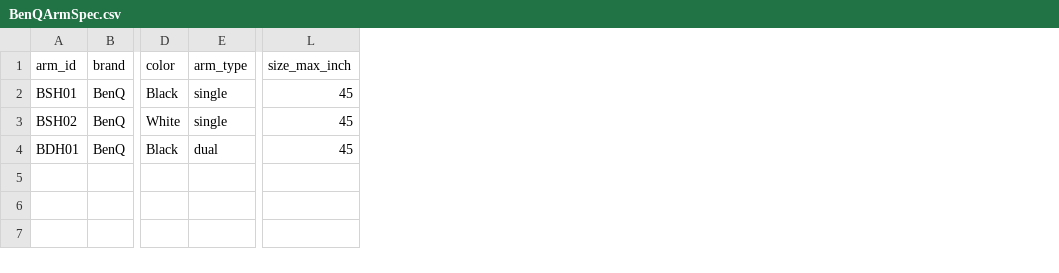
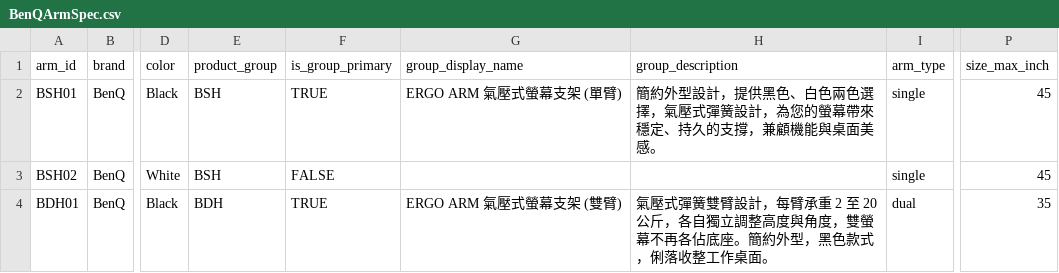
Before and after one commit to KiwiWang311/benq-arm-compatibility, a CSV file: js/data/BenQArmSpec.csv, drawn as a sheet; only a part is shown, gaps mark what is left out; addresses are those after the commit; the diff names each change by its address in the sheet, - before the commit and + after, or states it on an @@ line.

```diff
--- a/js/data/BenQArmSpec.csv
+++ b/js/data/BenQArmSpec.csv
+column E (product_group), rows 2-4: BSH | BSH | BDH
+column F (is_group_primary), rows 2-4: TRUE | FALSE | TRUE
+column G (group_display_name), rows 2-4: ERGO ARM 氣壓式螢幕支架 (單臂) |  | ERGO ARM 氣壓式螢幕支架 (雙臂)
+column H (group_description), rows 2-4: 簡約外型設計，提供黑色、白色兩色選擇，氣壓式彈簧設計，為您的螢幕帶來穩定、持久的支撐，兼顧機能與桌面美感。 |  | 氣壓式彈簧雙臂設計，每臂承重 2 至 20 公斤，各自獨立調整高度與角度，雙螢幕不再各佔底座。簡約外型，黑色款式，俐落收整工作桌面。
-P4 (size_max_inch): 45
+P4 (size_max_inch): 35
```
Also changed, not shown: 1 other file.
